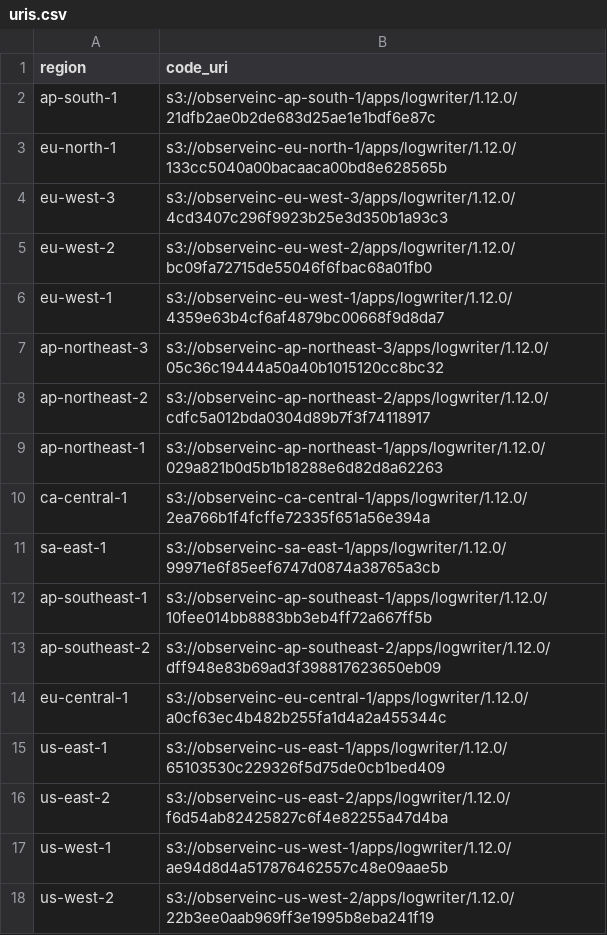
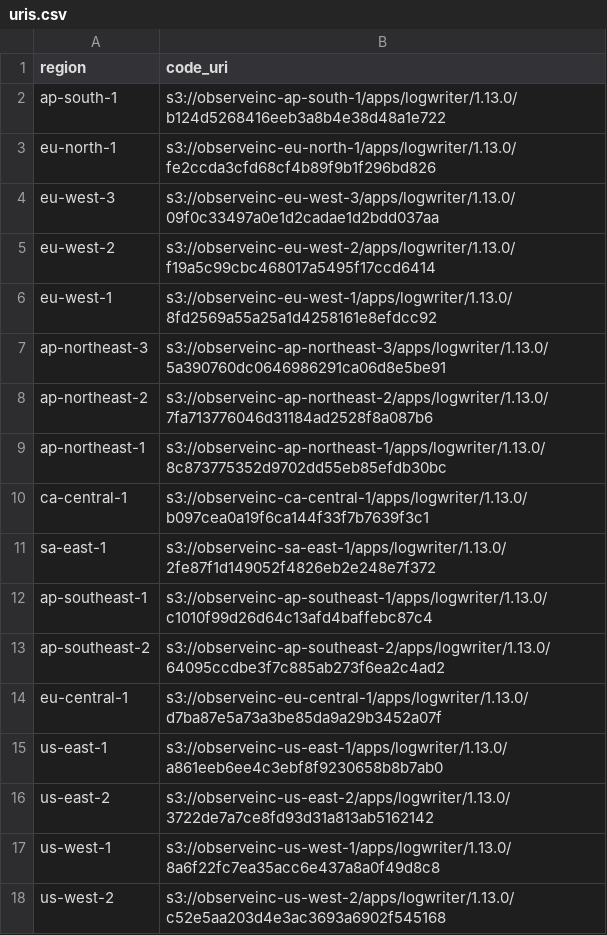
Before and after one commit to observeinc/terraform-aws-collection, a CSV file: modules/subscriber/uris.csv, drawn as a sheet.

```diff
--- a/modules/subscriber/uris.csv
+++ b/modules/subscriber/uris.csv
@@ -1,18 +1,18 @@
 region,code_uri
-ap-south-1,s3://observeinc-ap-south-1/apps/logwriter/1.12.0/21dfb2ae0b2de683d25ae1e1bdf6e87c
-eu-north-1,s3://observeinc-eu-north-1/apps/logwriter/1.12.0/133cc5040a00bacaaca00bd8e628565b
-eu-west-3,s3://observeinc-eu-west-3/apps/logwriter/1.12.0/4cd3407c296f9923b25e3d350b1a93c3
-eu-west-2,s3://observeinc-eu-west-2/apps/logwriter/1.12.0/bc09fa72715de55046f6fbac68a01fb0
-eu-west-1,s3://observeinc-eu-west-1/apps/logwriter/1.12.0/4359e63b4cf6af4879bc00668f9d8da7
-ap-northeast-3,s3://observeinc-ap-northeast-3/apps/logwriter/1.12.0/05c36c19444a50a40b1015120cc8bc32
-ap-northeast-2,s3://observeinc-ap-northeast-2/apps/logwriter/1.12.0/cdfc5a012bda0304d89b7f3f74118917
-ap-northeast-1,s3://observeinc-ap-northeast-1/apps/logwriter/1.12.0/029a821b0d5b1b18288e6d82d8a62263
-ca-central-1,s3://observeinc-ca-central-1/apps/logwriter/1.12.0/2ea766b1f4fcffe72335f651a56e394a
-sa-east-1,s3://observeinc-sa-east-1/apps/logwriter/1.12.0/99971e6f85eef6747d0874a38765a3cb
-ap-southeast-1,s3://observeinc-ap-southeast-1/apps/logwriter/1.12.0/10fee014bb8883bb3eb4ff72a667ff5b
-ap-southeast-2,s3://observeinc-ap-southeast-2/apps/logwriter/1.12.0/dff948e83b69ad3f398817623650eb09
-eu-central-1,s3://observeinc-eu-central-1/apps/logwriter/1.12.0/a0cf63ec4b482b255fa1d4a2a455344c
-us-east-1,s3://observeinc-us-east-1/apps/logwriter/1.12.0/65103530c229326f5d75de0cb1bed409
-us-east-2,s3://observeinc-us-east-2/apps/logwriter/1.12.0/f6d54ab82425827c6f4e82255a47d4ba
-us-west-1,s3://observeinc-us-west-1/apps/logwriter/1.12.0/ae94d8d4a517876462557c48e09aae5b
-us-west-2,s3://observeinc-us-west-2/apps/logwriter/1.12.0/22b3ee0aab969ff3e1995b8eba241f19
+ap-south-1,s3://observeinc-ap-south-1/apps/logwriter/1.13.0/b124d5268416eeb3a8b4e38d48a1e722
+eu-north-1,s3://observeinc-eu-north-1/apps/logwriter/1.13.0/fe2ccda3cfd68cf4b89f9b1f296bd826
+eu-west-3,s3://observeinc-eu-west-3/apps/logwriter/1.13.0/09f0c33497a0e1d2cadae1d2bdd037aa
+eu-west-2,s3://observeinc-eu-west-2/apps/logwriter/1.13.0/f19a5c99cbc468017a5495f17ccd6414
+eu-west-1,s3://observeinc-eu-west-1/apps/logwriter/1.13.0/8fd2569a55a25a1d4258161e8efdcc92
+ap-northeast-3,s3://observeinc-ap-northeast-3/apps/logwriter/1.13.0/5a390760dc0646986291ca06d8e5be91
+ap-northeast-2,s3://observeinc-ap-northeast-2/apps/logwriter/1.13.0/7fa713776046d31184ad2528f8a087b6
+ap-northeast-1,s3://observeinc-ap-northeast-1/apps/logwriter/1.13.0/8c873775352d9702dd55eb85efdb30bc
+ca-central-1,s3://observeinc-ca-central-1/apps/logwriter/1.13.0/b097cea0a19f6ca144f33f7b7639f3c1
+sa-east-1,s3://observeinc-sa-east-1/apps/logwriter/1.13.0/2fe87f1d149052f4826eb2e248e7f372
+ap-southeast-1,s3://observeinc-ap-southeast-1/apps/logwriter/1.13.0/c1010f99d26d64c13afd4baffebc87c4
+ap-southeast-2,s3://observeinc-ap-southeast-2/apps/logwriter/1.13.0/64095ccdbe3f7c885ab273f6ea2c4ad2
+eu-central-1,s3://observeinc-eu-central-1/apps/logwriter/1.13.0/d7ba87e5a73a3be85da9a29b3452a07f
+us-east-1,s3://observeinc-us-east-1/apps/logwriter/1.13.0/a861eeb6ee4c3ebf8f9230658b8b7ab0
+us-east-2,s3://observeinc-us-east-2/apps/logwriter/1.13.0/3722de7a7ce8fd93d31a813ab5162142
+us-west-1,s3://observeinc-us-west-1/apps/logwriter/1.13.0/8a6f22fc7ea35acc6e437a8a0f49d8c8
+us-west-2,s3://observeinc-us-west-2/apps/logwriter/1.13.0/c52e5aa203d4e3ac3693a6902f545168
```
Also changed, not shown: modules/forwarder/uris.csv, 1 other file.
